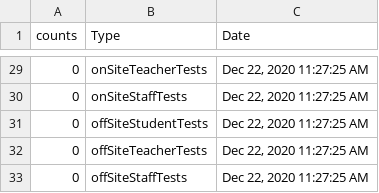
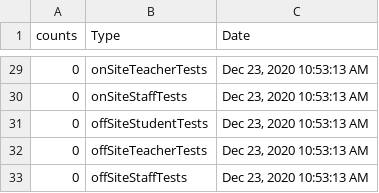
Before and after one commit to samedelstein/Onondaga_COVID, a CSV file: data/SCSD_TodayCounts.csv, drawn as a sheet; only a part is shown, gaps mark what is left out; the diff covers the shown part only.

```diff
--- a/data/SCSD_TodayCounts.csv
+++ b/data/SCSD_TodayCounts.csv
@@ -29,5 +29,5 @@
-0,"onSiteTeacherTests","Dec 22, 2020 11:27:25 AM"
-0,"onSiteStaffTests","Dec 22, 2020 11:27:25 AM"
-0,"offSiteStudentTests","Dec 22, 2020 11:27:25 AM"
-0,"offSiteTeacherTests","Dec 22, 2020 11:27:25 AM"
-0,"offSiteStaffTests","Dec 22, 2020 11:27:25 AM"
+0,"onSiteTeacherTests","Dec 23, 2020 10:53:13 AM"
+0,"onSiteStaffTests","Dec 23, 2020 10:53:13 AM"
+0,"offSiteStudentTests","Dec 23, 2020 10:53:13 AM"
+0,"offSiteTeacherTests","Dec 23, 2020 10:53:13 AM"
+0,"offSiteStaffTests","Dec 23, 2020 10:53:13 AM"
```
Also changed, not shown: 43 edited cells elsewhere in this file, data/County_cases_by_municipality.csv, data/Onondaga_County_Hospitalizations.csv, 47 other files.
